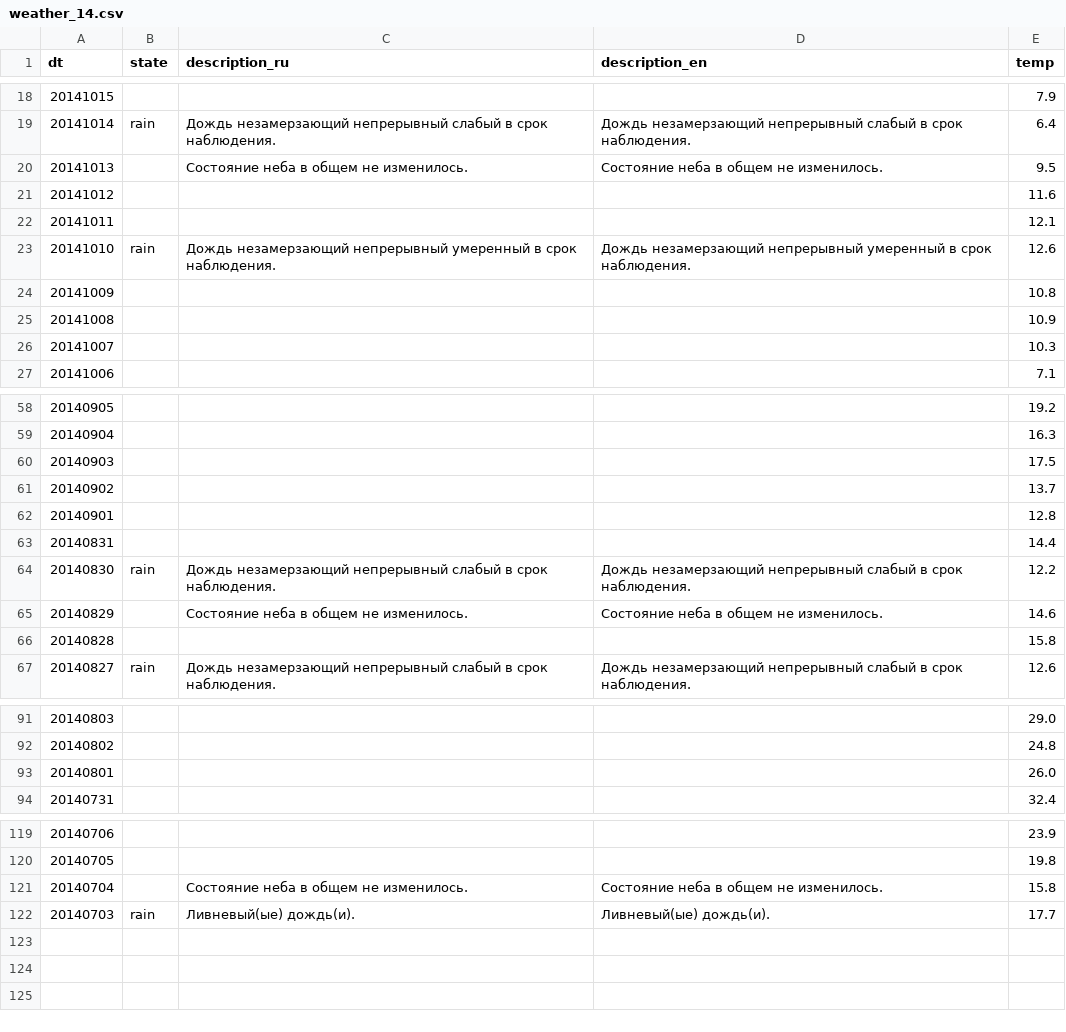
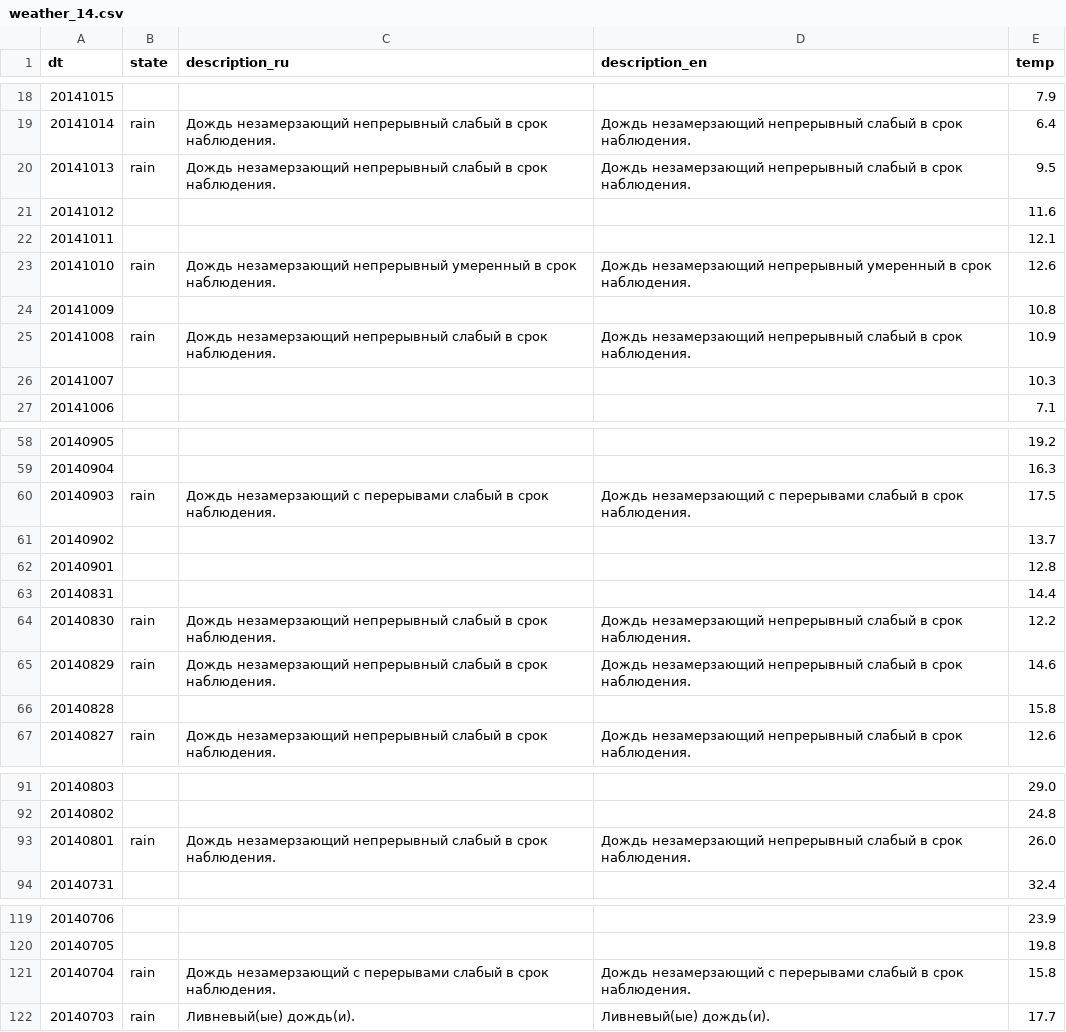
Before and after one commit to dimier/velobike, a CSV file: data/weather_14.csv, drawn as a sheet; only a part is shown, gaps mark what is left out; the diff covers the shown part only.

```diff
--- a/data/weather_14.csv
+++ b/data/weather_14.csv
@@ -19,3 +19,3 @@ dt	state	description_ru	description_en	temp
 20141014	rain	Дождь незамерзающий непрерывный слабый в срок наблюдения. 	Дождь незамерзающий непрерывный слабый в срок наблюдения. 	6.4
-20141013		Состояние неба в общем не изменилось. 	Состояние неба в общем не изменилось. 	9.5
+20141013	rain	Дождь незамерзающий непрерывный слабый в срок наблюдения. 	Дождь незамерзающий непрерывный слабый в срок наблюдения. 	9.5
 20141012		 	 	11.6
@@ -24,3 +24,3 @@ dt	state	description_ru	description_en	temp
 20141009		 	 	10.8
-20141008		 	 	10.9
+20141008	rain	Дождь незамерзающий непрерывный слабый в срок наблюдения. 	Дождь незамерзающий непрерывный слабый в срок наблюдения. 	10.9
 20141007		 	 	10.3
@@ -59,3 +59,3 @@ dt	state	description_ru	description_en	temp
 20140904		 	 	16.3
-20140903		 	 	17.5
+20140903	rain	Дождь незамерзающий с перерывами слабый в срок наблюдения. 	Дождь незамерзающий с перерывами слабый в срок наблюдения. 	17.5
 20140902		 	 	13.7
@@ -64,3 +64,3 @@ dt	state	description_ru	description_en	temp
 20140830	rain	Дождь незамерзающий непрерывный слабый в срок наблюдения. 	Дождь незамерзающий непрерывный слабый в срок наблюдения. 	12.2
-20140829		Состояние неба в общем не изменилось. 	Состояние неба в общем не изменилось. 	14.6
+20140829	rain	Дождь незамерзающий непрерывный слабый в срок наблюдения. 	Дождь незамерзающий непрерывный слабый в срок наблюдения. 	14.6
 20140828		 	 	15.8
@@ -92,3 +92,3 @@ dt	state	description_ru	description_en	temp
 20140802		 	 	24.8
-20140801		 	 	26.0
+20140801	rain	Дождь незамерзающий непрерывный слабый в срок наблюдения. 	Дождь незамерзающий непрерывный слабый в срок наблюдения. 	26.0
 20140731		 	 	32.4
@@ -120,3 +120,3 @@ dt	state	description_ru	description_en	temp
 20140705		 	 	19.8
-20140704		Состояние неба в общем не изменилось. 	Состояние неба в общем не изменилось. 	15.8
+20140704	rain	Дождь незамерзающий с перерывами слабый в срок наблюдения. 	Дождь незамерзающий с перерывами слабый в срок наблюдения. 	15.8
 20140703	rain	Ливневый(ые) дождь(и). 	Ливневый(ые) дождь(и). 	17.7
```
Also changed, not shown: 38 edited cells elsewhere in this file, 1 other file.
